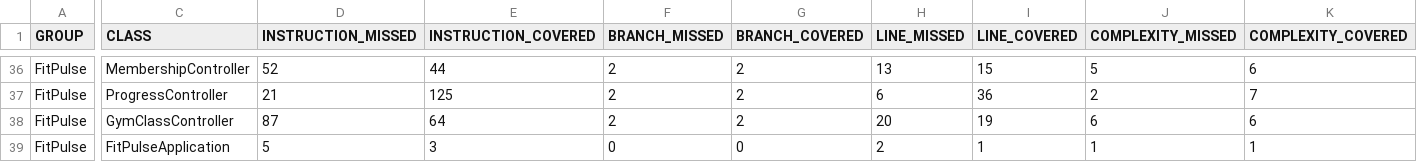
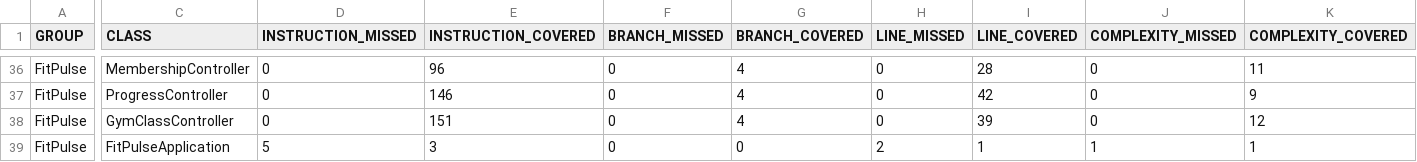
Before and after one commit to nikiG9595/FitPulse, a CSV file: target/site/jacoco/jacoco.csv, drawn as a sheet; only a part is shown, gaps mark what is left out; the diff covers the shown part only; the diff names each change by its address in the sheet, - before the commit and + after, or states it on an @@ line.

```diff
--- a/target/site/jacoco/jacoco.csv
+++ b/target/site/jacoco/jacoco.csv
-D36 (INSTRUCTION_MISSED): 52
+D36 (INSTRUCTION_MISSED): 0
-E36 (INSTRUCTION_COVERED): 44
+E36 (INSTRUCTION_COVERED): 96
-F36:F38 (BRANCH_MISSED): 2
+F36:F38 (BRANCH_MISSED): 0
-G36:G38 (BRANCH_COVERED): 2
+G36:G38 (BRANCH_COVERED): 4
-H36 (LINE_MISSED): 13
+H36 (LINE_MISSED): 0
-I36 (LINE_COVERED): 15
+I36 (LINE_COVERED): 28
-J36 (COMPLEXITY_MISSED): 5
+J36 (COMPLEXITY_MISSED): 0
-K36 (COMPLEXITY_COVERED): 6
+K36 (COMPLEXITY_COVERED): 11
-D37 (INSTRUCTION_MISSED): 21
+D37 (INSTRUCTION_MISSED): 0
-E37 (INSTRUCTION_COVERED): 125
+E37 (INSTRUCTION_COVERED): 146
-H37 (LINE_MISSED): 6
+H37 (LINE_MISSED): 0
-I37 (LINE_COVERED): 36
+I37 (LINE_COVERED): 42
-J37 (COMPLEXITY_MISSED): 2
+J37 (COMPLEXITY_MISSED): 0
-K37 (COMPLEXITY_COVERED): 7
+K37 (COMPLEXITY_COVERED): 9
-D38 (INSTRUCTION_MISSED): 87
+D38 (INSTRUCTION_MISSED): 0
-E38 (INSTRUCTION_COVERED): 64
+E38 (INSTRUCTION_COVERED): 151
-H38 (LINE_MISSED): 20
+H38 (LINE_MISSED): 0
-I38 (LINE_COVERED): 19
+I38 (LINE_COVERED): 39
-J38 (COMPLEXITY_MISSED): 6
+J38 (COMPLEXITY_MISSED): 0
-K38 (COMPLEXITY_COVERED): 6
+K38 (COMPLEXITY_COVERED): 12
```
Also changed, not shown: 30 edited cells elsewhere in this file, 58 other files.
